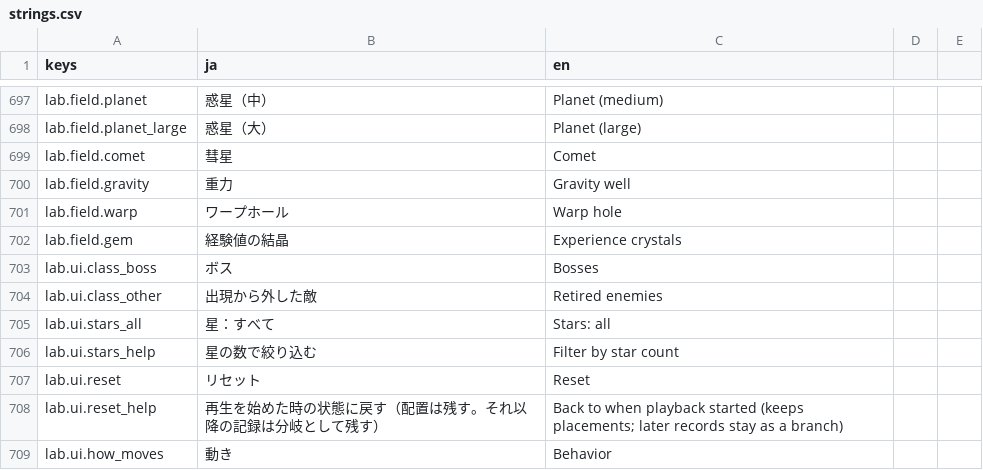
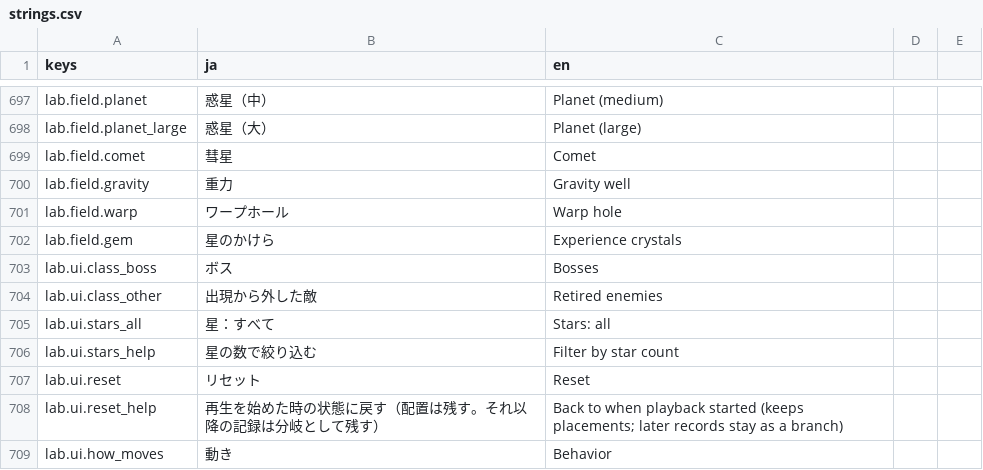
Before and after one commit to Tomatoguy1029/speed, a CSV file: speed/data/text/strings.csv, drawn as a sheet; only a part is shown, gaps mark what is left out.

```diff
--- a/speed/data/text/strings.csv
+++ b/speed/data/text/strings.csv
@@ -737,3 +737,3 @@ lab.field.gravity,重力,Gravity well
 lab.field.warp,ワープホール,Warp hole
-lab.field.gem,経験値の結晶,Experience crystals
+lab.field.gem,星のかけら,Experience crystals
 lab.ui.class_boss,ボス,Bosses
```
Also changed, not shown: 42 other files.
